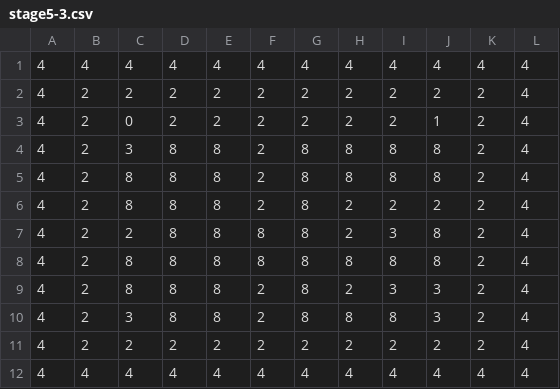
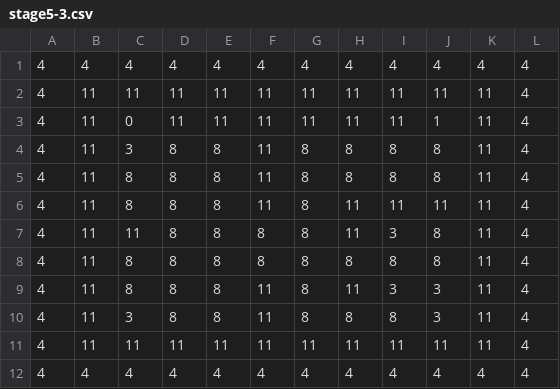
Before and after one commit to taker0084/WaseMajutsu, a CSV file: unilab2024/bin/Debug/Map/stage5-3.csv, drawn as a sheet.

```diff
--- a/unilab2024/bin/Debug/Map/stage5-3.csv
+++ b/unilab2024/bin/Debug/Map/stage5-3.csv
@@ -1,12 +1,12 @@
 4,4,4,4,4,4,4,4,4,4,4,4
-4,2,2,2,2,2,2,2,2,2,2,4
-4,2,0,2,2,2,2,2,2,1,2,4
-4,2,3,8,8,2,8,8,8,8,2,4
-4,2,8,8,8,2,8,8,8,8,2,4
-4,2,8,8,8,2,8,2,2,2,2,4
-4,2,2,8,8,8,8,2,3,8,2,4
-4,2,8,8,8,8,8,8,8,8,2,4
-4,2,8,8,8,2,8,2,3,3,2,4
-4,2,3,8,8,2,8,8,8,3,2,4
-4,2,2,2,2,2,2,2,2,2,2,4
+4,11,11,11,11,11,11,11,11,11,11,4
+4,11,0,11,11,11,11,11,11,1,11,4
+4,11,3,8,8,11,8,8,8,8,11,4
+4,11,8,8,8,11,8,8,8,8,11,4
+4,11,8,8,8,11,8,11,11,11,11,4
+4,11,11,8,8,8,8,11,3,8,11,4
+4,11,8,8,8,8,8,8,8,8,11,4
+4,11,8,8,8,11,8,11,3,3,11,4
+4,11,3,8,8,11,8,8,8,3,11,4
+4,11,11,11,11,11,11,11,11,11,11,4
 4,4,4,4,4,4,4,4,4,4,4,4
```
Also changed, not shown: unilab2024/bin/Debug/Map/stage4-1.csv, unilab2024/bin/Debug/Map/stage5-2.csv, 10 other files.
